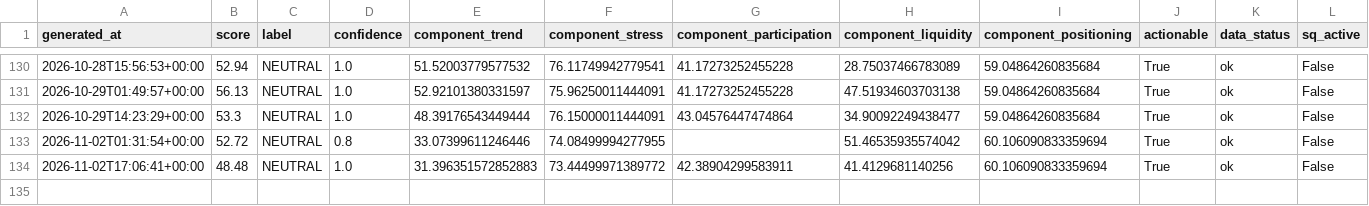
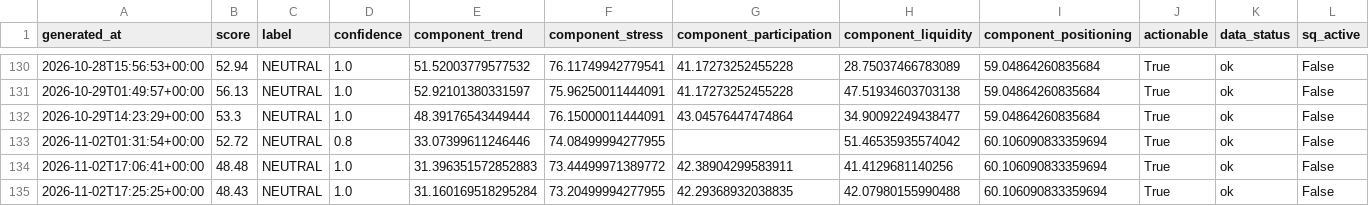
Before and after one commit to singingdog47/nvestment-quant, a CSV file: data/regime/market_regime_history.csv, drawn as a sheet; only a part is shown, gaps mark what is left out; rows hold the shown columns only; the diff names each change by its address in the sheet, - before the commit and + after, or states it on an @@ line.

```diff
--- a/data/regime/market_regime_history.csv
+++ b/data/regime/market_regime_history.csv
+row 135: 2026-11-02T17:25:25+00:00 | 48.43 | NEUTRAL | 1.0 | 31.160169518295284 | 73.20499994277955 | 42.29368932038835 | 42.07980155990488 | 60.106090833359694 | True | ok | False
```
Also changed, not shown: data/intelligence/company_events_latest.csv, data/regime/market_dashboard_latest.csv, 45 other files.
